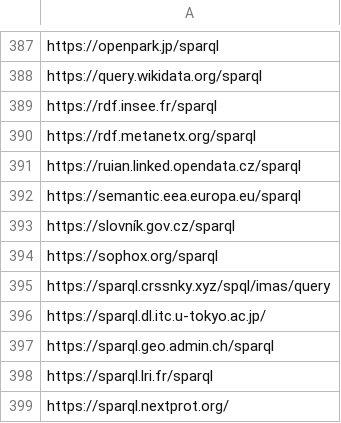
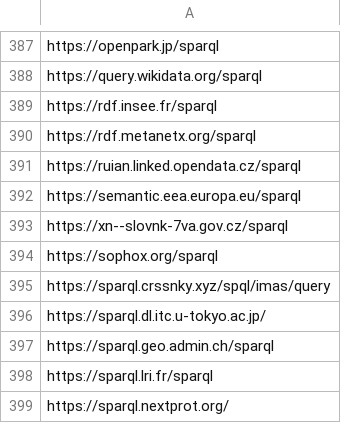
Before and after one commit to neumarcx/sparql, a CSV file: sparqlendpoint_master.csv, drawn as a sheet; only a part is shown, gaps mark what is left out.

Commit message:
special characters in URL

```diff
--- a/sparqlendpoint_master.csv
+++ b/sparqlendpoint_master.csv
@@ -392,3 +392,3 @@ https://ruian.linked.opendata.cz/sparql
 https://semantic.eea.europa.eu/sparql
-https://slovník.gov.cz/sparql
+https://xn--slovnk-7va.gov.cz/sparql
 https://sophox.org/sparql
```
